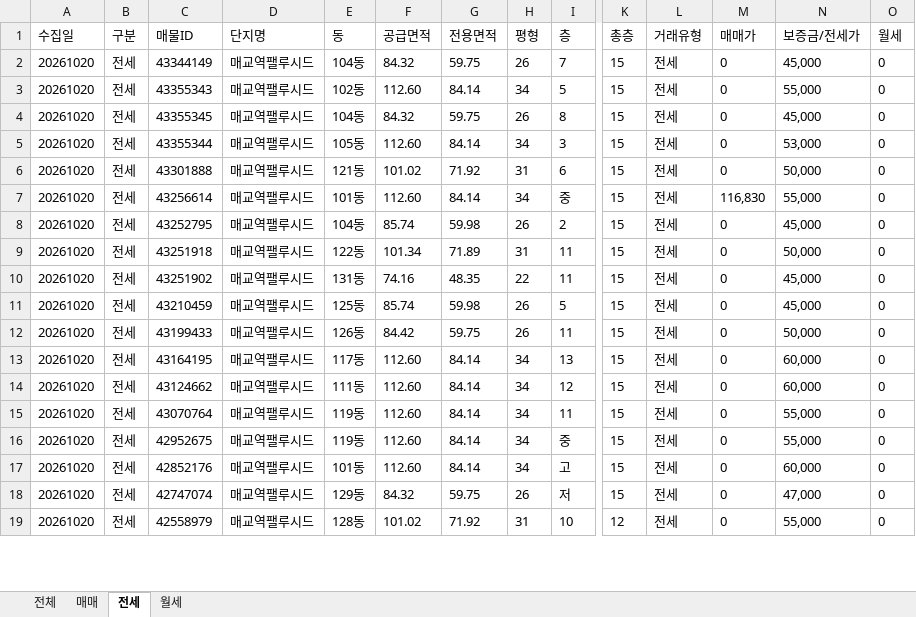
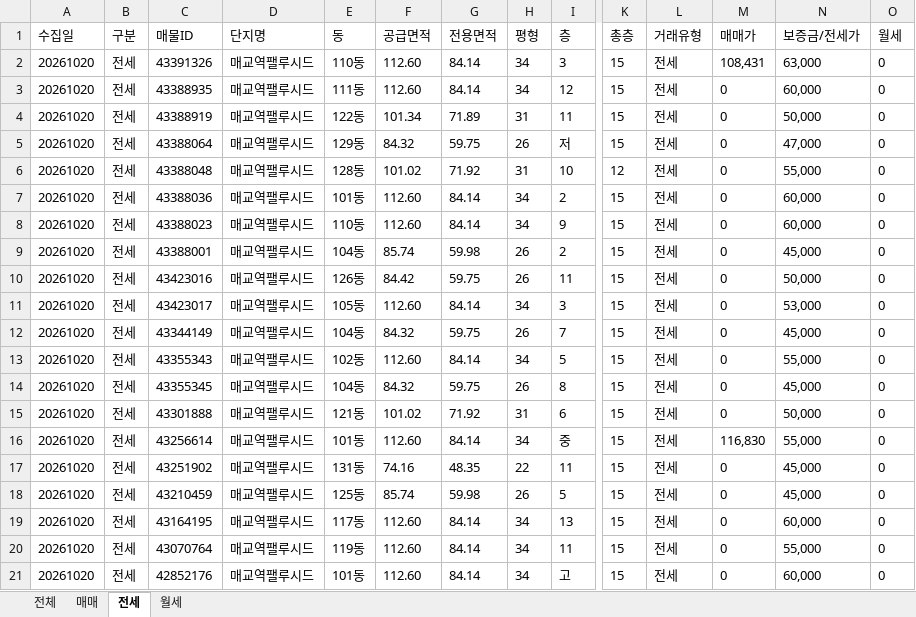
Before and after one commit to KKKONNNANNN/PALUCID_Daily, an Excel workbook: data/아실_매교역팰루시드_전체매물_20261020.xlsx, sheet 전세, drawn as a sheet; only a part is shown, gaps mark what is left out; values as stored, in another font and other column widths than the file's, no borders; removed rows and columns are numbered as before the commit, all else as after; rows hold the shown columns only; the diff covers the shown part only; the diff names each change by its address in the sheet, - before the commit and + after, or states it on an @@ line.

```diff
--- a/data/아실_매교역팰루시드_전체매물_20261020.xlsx (sheet 전세)
+++ b/data/아실_매교역팰루시드_전체매물_20261020.xlsx (sheet 전세)
+row 2: 20261020 | 전세 | 43391326 | 매교역팰루시드 | 110동 | 112.60 | 84.14 | 34 | 3 | 15 | 전세 | 108,431 | 63,000 | 0
+row 3: 20261020 | 전세 | 43388935 | 매교역팰루시드 | 111동 | 112.60 | 84.14 | 34 | 12 | 15 | 전세 | 0 | 60,000 | 0
+row 4: 20261020 | 전세 | 43388919 | 매교역팰루시드 | 122동 | 101.34 | 71.89 | 31 | 11 | 15 | 전세 | 0 | 50,000 | 0
+row 5: 20261020 | 전세 | 43388064 | 매교역팰루시드 | 129동 | 84.32 | 59.75 | 26 | 저 | 15 | 전세 | 0 | 47,000 | 0
+row 6: 20261020 | 전세 | 43388048 | 매교역팰루시드 | 128동 | 101.02 | 71.92 | 31 | 10 | 12 | 전세 | 0 | 55,000 | 0
+row 7: 20261020 | 전세 | 43388036 | 매교역팰루시드 | 101동 | 112.60 | 84.14 | 34 | 2 | 15 | 전세 | 0 | 60,000 | 0
+row 8: 20261020 | 전세 | 43388023 | 매교역팰루시드 | 110동 | 112.60 | 84.14 | 34 | 9 | 15 | 전세 | 0 | 60,000 | 0
+row 9: 20261020 | 전세 | 43388001 | 매교역팰루시드 | 104동 | 85.74 | 59.98 | 26 | 2 | 15 | 전세 | 0 | 45,000 | 0
+row 10: 20261020 | 전세 | 43423016 | 매교역팰루시드 | 126동 | 84.42 | 59.75 | 26 | 11 | 15 | 전세 | 0 | 50,000 | 0
+row 11: 20261020 | 전세 | 43423017 | 매교역팰루시드 | 105동 | 112.60 | 84.14 | 34 | 3 | 15 | 전세 | 0 | 53,000 | 0
-row 5: 20261020 | 전세 | 43355344 | 매교역팰루시드 | 105동 | 112.60 | 84.14 | 34 | 3 | 15 | 전세 | 0 | 53,000 | 0
-row 8: 20261020 | 전세 | 43252795 | 매교역팰루시드 | 104동 | 85.74 | 59.98 | 26 | 2 | 15 | 전세 | 0 | 45,000 | 0
-row 9: 20261020 | 전세 | 43251918 | 매교역팰루시드 | 122동 | 101.34 | 71.89 | 31 | 11 | 15 | 전세 | 0 | 50,000 | 0
-row 12: 20261020 | 전세 | 43199433 | 매교역팰루시드 | 126동 | 84.42 | 59.75 | 26 | 11 | 15 | 전세 | 0 | 50,000 | 0
-row 14: 20261020 | 전세 | 43124662 | 매교역팰루시드 | 111동 | 112.60 | 84.14 | 34 | 12 | 15 | 전세 | 0 | 60,000 | 0
-row 16: 20261020 | 전세 | 42952675 | 매교역팰루시드 | 119동 | 112.60 | 84.14 | 34 | 중 | 15 | 전세 | 0 | 55,000 | 0
-row 18: 20261020 | 전세 | 42747074 | 매교역팰루시드 | 129동 | 84.32 | 59.75 | 26 | 저 | 15 | 전세 | 0 | 47,000 | 0
-row 19: 20261020 | 전세 | 42558979 | 매교역팰루시드 | 128동 | 101.02 | 71.92 | 31 | 10 | 12 | 전세 | 0 | 55,000 | 0
```
Also changed, not shown: 2 removed rows elsewhere in this sheet, sheet 전체, sheet 매매, sheet 월세, 1 other file.
